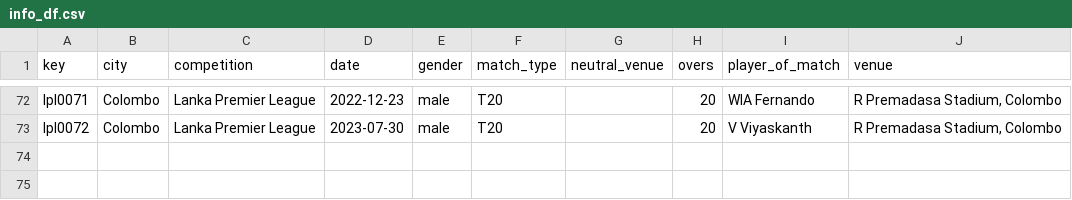
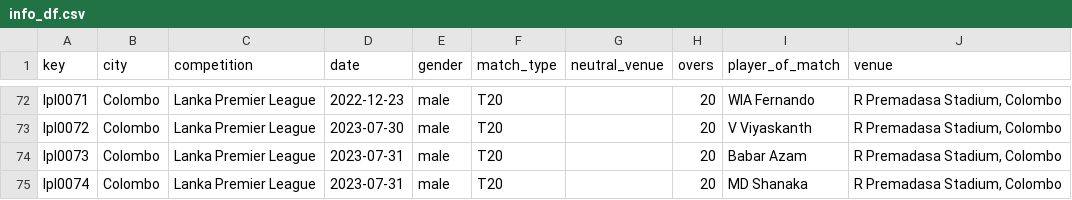
Before and after one commit to sawlachintan/cricket_data, a CSV file: lpl_data/info_df.csv, drawn as a sheet; only a part is shown, gaps mark what is left out.

```diff
--- a/lpl_data/info_df.csv
+++ b/lpl_data/info_df.csv
@@ -73 +73,3 @@ lpl0071,Colombo,Lanka Premier League,2022-12-23,male,T20,,20,WIA Fernando,"R Pre
 lpl0072,Colombo,Lanka Premier League,2023-07-30,male,T20,,20,V Viyaskanth,"R Premadasa Stadium, Colombo"
+lpl0073,Colombo,Lanka Premier League,2023-07-31,male,T20,,20,Babar Azam,"R Premadasa Stadium, Colombo"
+lpl0074,Colombo,Lanka Premier League,2023-07-31,male,T20,,20,MD Shanaka,"R Premadasa Stadium, Colombo"
```
Also changed, not shown: lpl_data/outcome_df.csv, lpl_data/team_df.csv, 15 other files.
